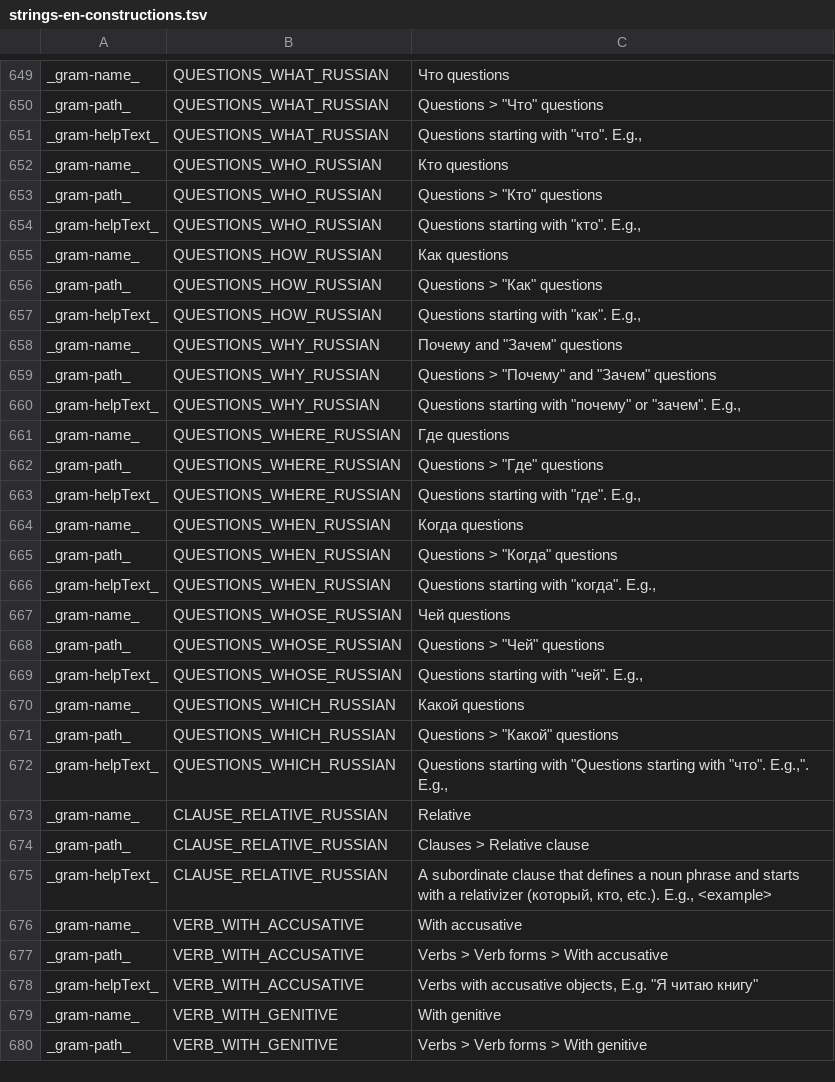
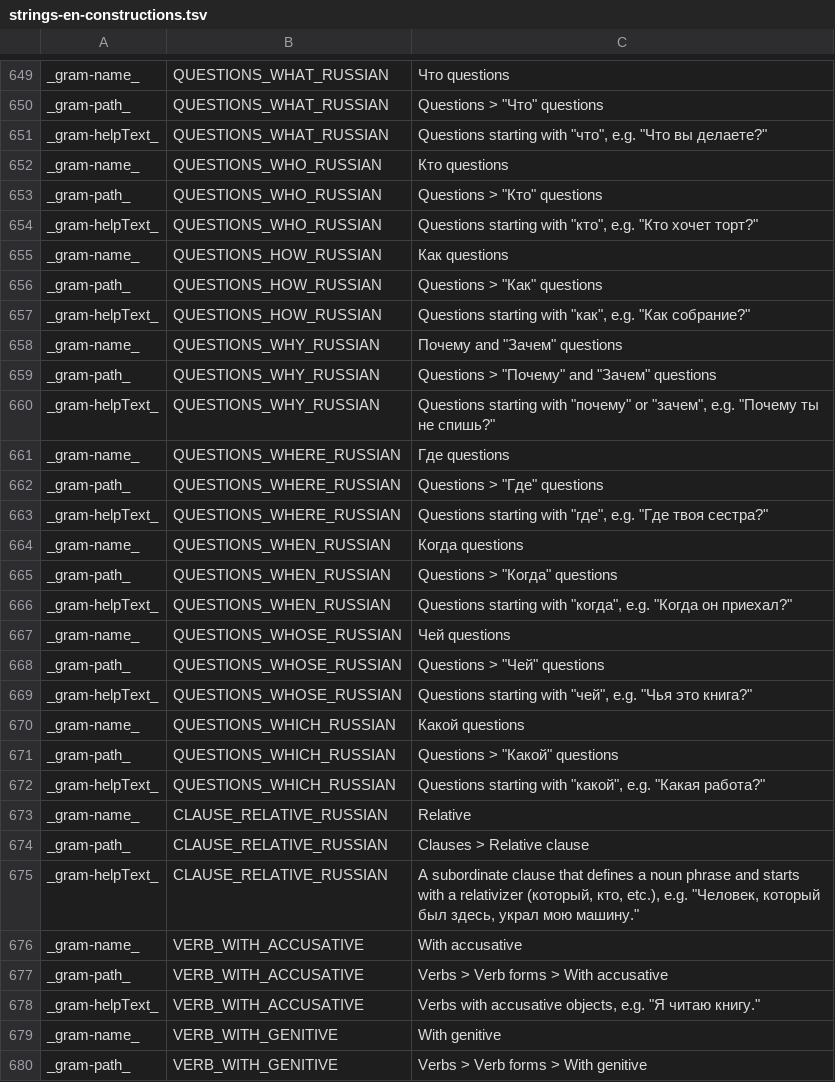
Before and after one commit to reynoldsnlp/flair, a TSV file: src/main/java/com/flair/client/localization/resources/strings-en-constructions.tsv, drawn as a sheet; only a part is shown, gaps mark what is left out; the diff covers the shown part only.

```diff
--- a/src/main/java/com/flair/client/localization/resources/strings-en-constructions.tsv
+++ b/src/main/java/com/flair/client/localization/resources/strings-en-constructions.tsv
@@ -650,30 +650,30 @@ _gram-name_	QUESTIONS_WHAT_RUSSIAN	"Что" questions
 _gram-path_	QUESTIONS_WHAT_RUSSIAN	Questions > "Что" questions
-_gram-helpText_	QUESTIONS_WHAT_RUSSIAN	Questions starting with "что". E.g.,
+_gram-helpText_	QUESTIONS_WHAT_RUSSIAN	Questions starting with "что", e.g. "Что вы делаете?"
 _gram-name_	QUESTIONS_WHO_RUSSIAN	"Кто" questions
 _gram-path_	QUESTIONS_WHO_RUSSIAN	Questions > "Кто" questions
-_gram-helpText_	QUESTIONS_WHO_RUSSIAN	Questions starting with "кто". E.g.,
+_gram-helpText_	QUESTIONS_WHO_RUSSIAN	Questions starting with "кто", e.g. "Кто хочет торт?"
 _gram-name_	QUESTIONS_HOW_RUSSIAN	"Как" questions
 _gram-path_	QUESTIONS_HOW_RUSSIAN	Questions > "Как" questions
-_gram-helpText_	QUESTIONS_HOW_RUSSIAN	Questions starting with "как". E.g.,
+_gram-helpText_	QUESTIONS_HOW_RUSSIAN	Questions starting with "как", e.g. "Как собрание?"
 _gram-name_	QUESTIONS_WHY_RUSSIAN	"Почему" and "Зачем" questions
 _gram-path_	QUESTIONS_WHY_RUSSIAN	Questions > "Почему" and "Зачем" questions
-_gram-helpText_	QUESTIONS_WHY_RUSSIAN	Questions starting with "почему" or "зачем". E.g.,
+_gram-helpText_	QUESTIONS_WHY_RUSSIAN	Questions starting with "почему" or "зачем", e.g. "Почему ты не спишь?"
 _gram-name_	QUESTIONS_WHERE_RUSSIAN	"Где" questions
 _gram-path_	QUESTIONS_WHERE_RUSSIAN	Questions > "Где" questions
-_gram-helpText_	QUESTIONS_WHERE_RUSSIAN	Questions starting with "где". E.g.,
+_gram-helpText_	QUESTIONS_WHERE_RUSSIAN	Questions starting with "где", e.g. "Где твоя сестра?"
 _gram-name_	QUESTIONS_WHEN_RUSSIAN	"Когда" questions
 _gram-path_	QUESTIONS_WHEN_RUSSIAN	Questions > "Когда" questions
-_gram-helpText_	QUESTIONS_WHEN_RUSSIAN	Questions starting with "когда". E.g.,
+_gram-helpText_	QUESTIONS_WHEN_RUSSIAN	Questions starting with "когда", e.g. "Когда он приехал?"
 _gram-name_	QUESTIONS_WHOSE_RUSSIAN	"Чей" questions
 _gram-path_	QUESTIONS_WHOSE_RUSSIAN	Questions > "Чей" questions
-_gram-helpText_	QUESTIONS_WHOSE_RUSSIAN	Questions starting with "чей". E.g.,
+_gram-helpText_	QUESTIONS_WHOSE_RUSSIAN	Questions starting with "чей", e.g. "Чья это книга?"
 _gram-name_	QUESTIONS_WHICH_RUSSIAN	"Какой" questions
 _gram-path_	QUESTIONS_WHICH_RUSSIAN	Questions > "Какой" questions
-_gram-helpText_	QUESTIONS_WHICH_RUSSIAN	Questions starting with "Questions starting with "что". E.g.,". E.g.,
+_gram-helpText_	QUESTIONS_WHICH_RUSSIAN	Questions starting with "какой", e.g. "Какая работа?"
 _gram-name_	CLAUSE_RELATIVE_RUSSIAN	Relative
 _gram-path_	CLAUSE_RELATIVE_RUSSIAN	Clauses > Relative clause
-_gram-helpText_	CLAUSE_RELATIVE_RUSSIAN	A subordinate clause that defines a noun phrase and starts with a relativizer (который, кто, etc.). E.g., <example>
+_gram-helpText_	CLAUSE_RELATIVE_RUSSIAN	A subordinate clause that defines a noun phrase and starts with a relativizer (который, кто, etc.), e.g. "Человек, который был здесь, украл мою машину."
 _gram-name_	VERB_WITH_ACCUSATIVE	With accusative
 _gram-path_	VERB_WITH_ACCUSATIVE	Verbs > Verb forms > With accusative
-_gram-helpText_	VERB_WITH_ACCUSATIVE	Verbs with accusative objects, E.g. "Я читаю книгу"
+_gram-helpText_	VERB_WITH_ACCUSATIVE	Verbs with accusative objects, e.g. "Я читаю книгу."
 _gram-name_	VERB_WITH_GENITIVE	With genitive
```
Also changed, not shown: 148 edited cells elsewhere in this file, 10 other files.
